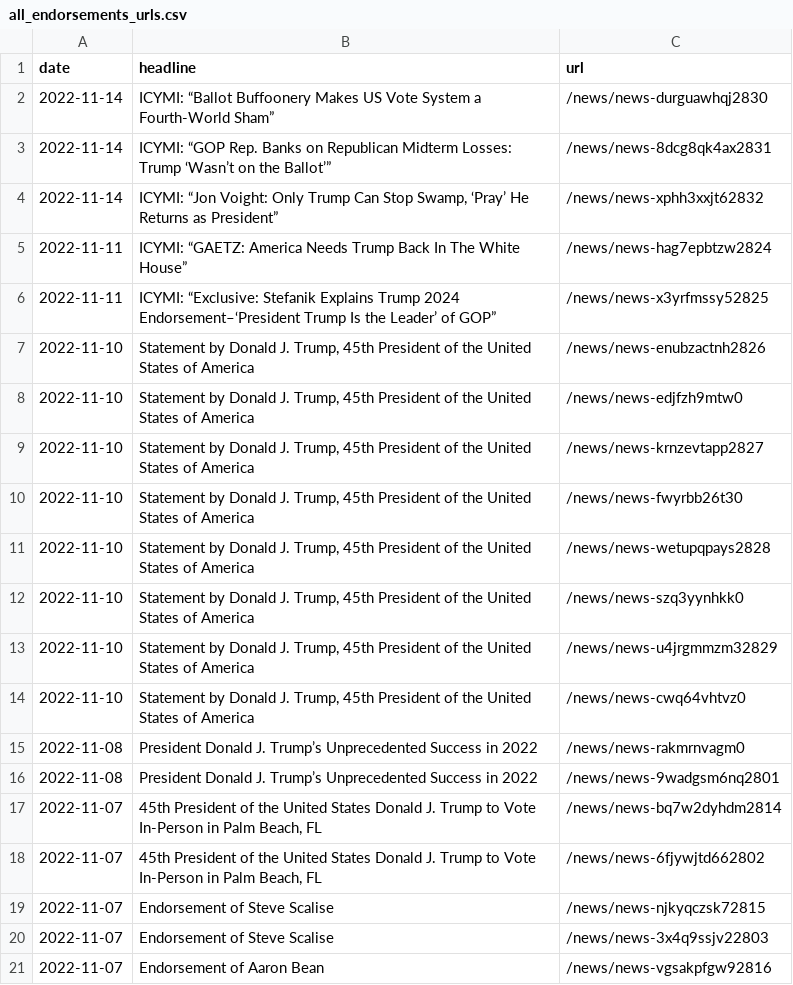
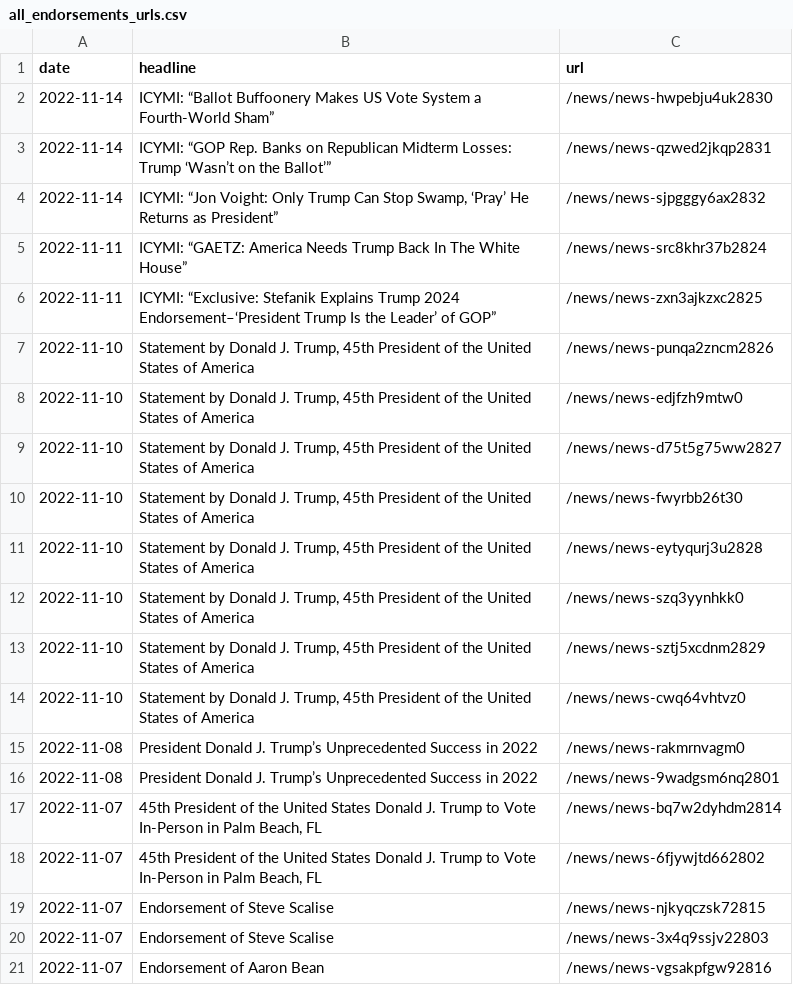
Before and after one commit to gridviz/trump-releases, a CSV file: data/all_endorsements_urls.csv, drawn as a sheet.

```diff
--- a/data/all_endorsements_urls.csv
+++ b/data/all_endorsements_urls.csv
@@ -1,14 +1,14 @@
 date,headline,url
-2022-11-14,ICYMI: “Ballot Buffoonery Makes US Vote System a Fourth-World Sham”,/news/news-durguawhqj2830
-2022-11-14,ICYMI: “GOP Rep. Banks on Republican Midterm Losses: Trump ‘Wasn’t on the Ballot’”,/news/news-8dcg8qk4ax2831
-2022-11-14,"ICYMI: “Jon Voight: Only Trump Can Stop Swamp, ‘Pray’ He Returns as President”",/news/news-xphh3xxjt62832
-2022-11-11,ICYMI: “GAETZ: America Needs Trump Back In The White House”,/news/news-hag7epbtzw2824
-2022-11-11,ICYMI: “Exclusive: Stefanik Explains Trump 2024 Endorsement–‘President Trump Is the Leader’ of GOP”,/news/news-x3yrfmssy52825
-2022-11-10,"Statement by Donald J. Trump, 45th President of the United States of America",/news/news-enubzactnh2826
+2022-11-14,ICYMI: “Ballot Buffoonery Makes US Vote System a Fourth-World Sham”,/news/news-hwpebju4uk2830
+2022-11-14,ICYMI: “GOP Rep. Banks on Republican Midterm Losses: Trump ‘Wasn’t on the Ballot’”,/news/news-qzwed2jkqp2831
+2022-11-14,"ICYMI: “Jon Voight: Only Trump Can Stop Swamp, ‘Pray’ He Returns as President”",/news/news-sjpgggy6ax2832
+2022-11-11,ICYMI: “GAETZ: America Needs Trump Back In The White House”,/news/news-src8khr37b2824
+2022-11-11,ICYMI: “Exclusive: Stefanik Explains Trump 2024 Endorsement–‘President Trump Is the Leader’ of GOP”,/news/news-zxn3ajkzxc2825
+2022-11-10,"Statement by Donald J. Trump, 45th President of the United States of America",/news/news-punqa2zncm2826
 2022-11-10,"Statement by Donald J. Trump, 45th President of the United States of America",/news/news-edjfzh9mtw0
-2022-11-10,"Statement by Donald J. Trump, 45th President of the United States of America",/news/news-krnzevtapp2827
+2022-11-10,"Statement by Donald J. Trump, 45th President of the United States of America",/news/news-d75t5g75ww2827
 2022-11-10,"Statement by Donald J. Trump, 45th President of the United States of America",/news/news-fwyrbb26t30
-2022-11-10,"Statement by Donald J. Trump, 45th President of the United States of America",/news/news-wetupqpays2828
+2022-11-10,"Statement by Donald J. Trump, 45th President of the United States of America",/news/news-eytyqurj3u2828
 2022-11-10,"Statement by Donald J. Trump, 45th President of the United States of America",/news/news-szq3yynhkk0
-2022-11-10,"Statement by Donald J. Trump, 45th President of the United States of America",/news/news-u4jrgmmzm32829
+2022-11-10,"Statement by Donald J. Trump, 45th President of the United States of America",/news/news-sztj5xcdnm2829
 2022-11-10,"Statement by Donald J. Trump, 45th President of the United States of America",/news/news-cwq64vhtvz0
```
Also changed, not shown: data/processed/all_press_releases_latest.csv, 1 other file.
